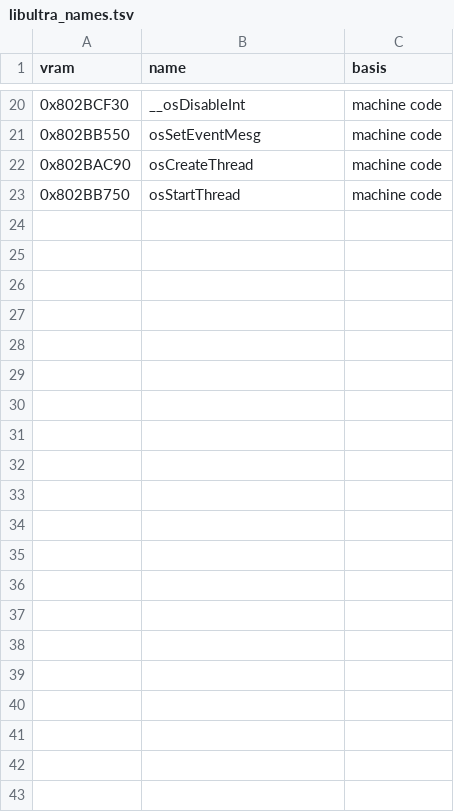
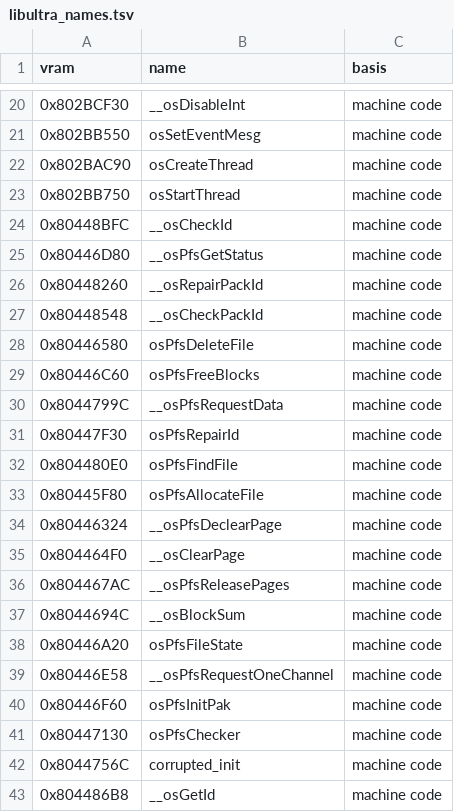
Before and after one commit to AbuN64/ragewars-decomp, a TSV file: versions/de/libultra_names.tsv, drawn as a sheet; only a part is shown, gaps mark what is left out; the diff names each change by its address in the sheet, - before the commit and + after, or states it on an @@ line.

Commit message:
Name 20 libultra pfs routines in the SDK tables of all versions

```diff
--- a/versions/de/libultra_names.tsv
+++ b/versions/de/libultra_names.tsv
+row 24: 0x80448BFC | __osCheckId | machine code
+row 25: 0x80446D80 | __osPfsGetStatus | machine code
+row 26: 0x80448260 | __osRepairPackId | machine code
+row 27: 0x80448548 | __osCheckPackId | machine code
+row 28: 0x80446580 | osPfsDeleteFile | machine code
+row 29: 0x80446C60 | osPfsFreeBlocks | machine code
+row 30: 0x8044799C | __osPfsRequestData | machine code
+row 31: 0x80447F30 | osPfsRepairId | machine code
+row 32: 0x804480E0 | osPfsFindFile | machine code
+row 33: 0x80445F80 | osPfsAllocateFile | machine code
+row 34: 0x80446324 | __osPfsDeclearPage | machine code
+row 35: 0x804464F0 | __osClearPage | machine code
+row 36: 0x804467AC | __osPfsReleasePages | machine code
+row 37: 0x8044694C | __osBlockSum | machine code
+row 38: 0x80446A20 | osPfsFileState | machine code
+row 39: 0x80446E58 | __osPfsRequestOneChannel | machine code
+row 40: 0x80446F60 | osPfsInitPak | machine code
+row 41: 0x80447130 | osPfsChecker | machine code
+row 42: 0x8044756C | corrupted_init | machine code
+row 43: 0x804486B8 | __osGetId | machine code
```
Also changed, not shown: versions/eu-x/libultra_names.tsv, versions/eu/libultra_names.tsv, 2 other files.
